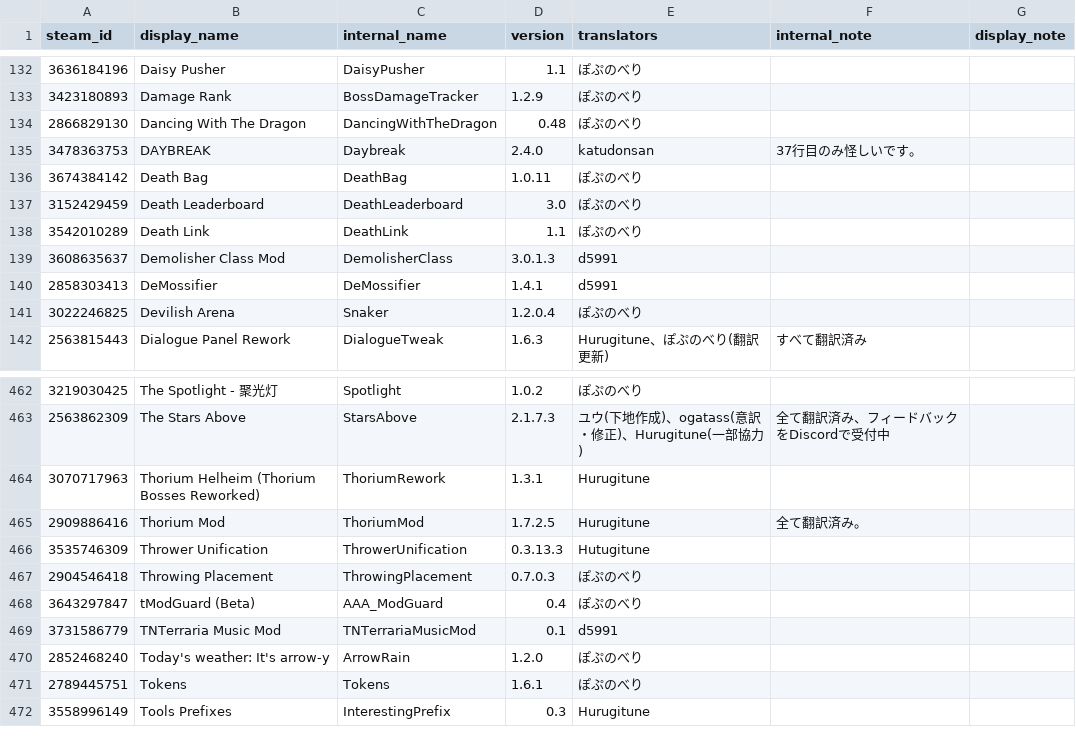
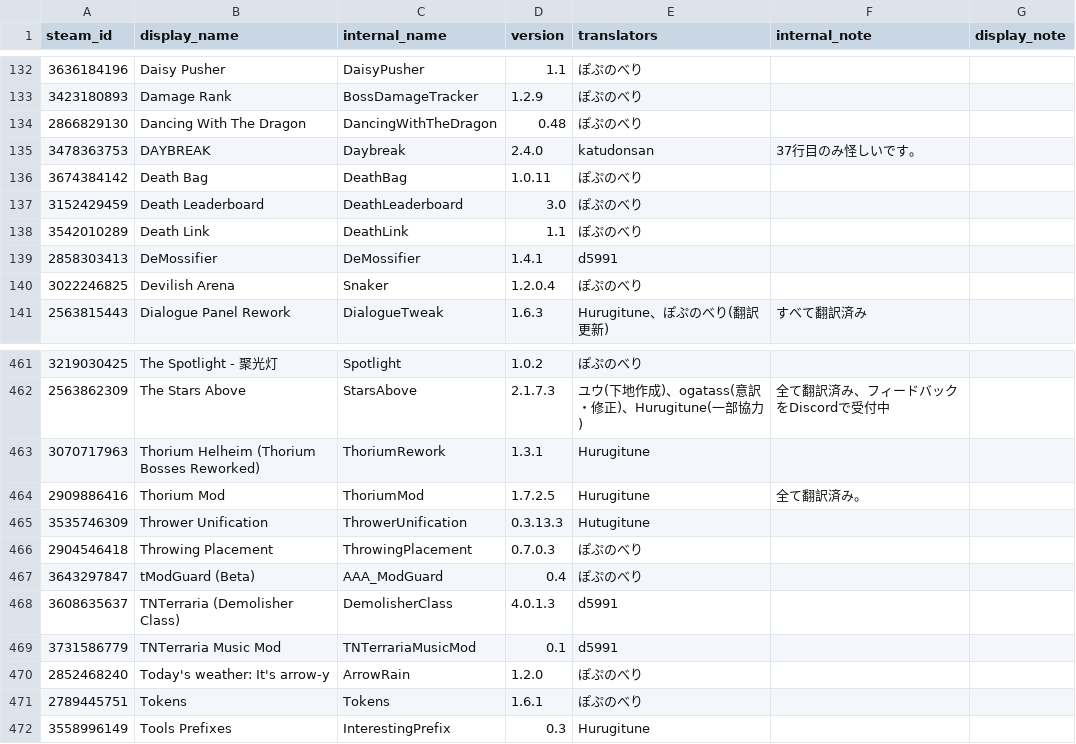
Before and after one commit to eva828/TMLHonyaku, a CSV file: TranslatedMods.csv, drawn as a sheet; only a part is shown, gaps mark what is left out.

```diff
--- a/TranslatedMods.csv
+++ b/TranslatedMods.csv
@@ -138,3 +138,2 @@ steam_id,display_name,internal_name,version,translators,internal_note,display_no
 3542010289,Death Link,DeathLink,1.1,ぽぷのべり,,
-3608635637,Demolisher Class Mod,DemolisherClass,3.0.1.3,d5991,,
 2858303413,DeMossifier,DeMossifier,1.4.1,d5991,,
@@ -468,2 +467,3 @@ steam_id,display_name,internal_name,version,translators,internal_note,display_no
 3643297847,tModGuard (Beta),AAA_ModGuard,0.4,ぽぷのべり,,
+3608635637,TNTerraria (Demolisher Class),DemolisherClass,4.0.1.3,d5991,,
 3731586779,TNTerraria Music Mod,TNTerrariaMusicMod,0.1,d5991,,
```
Also changed, not shown: 8 other files.
